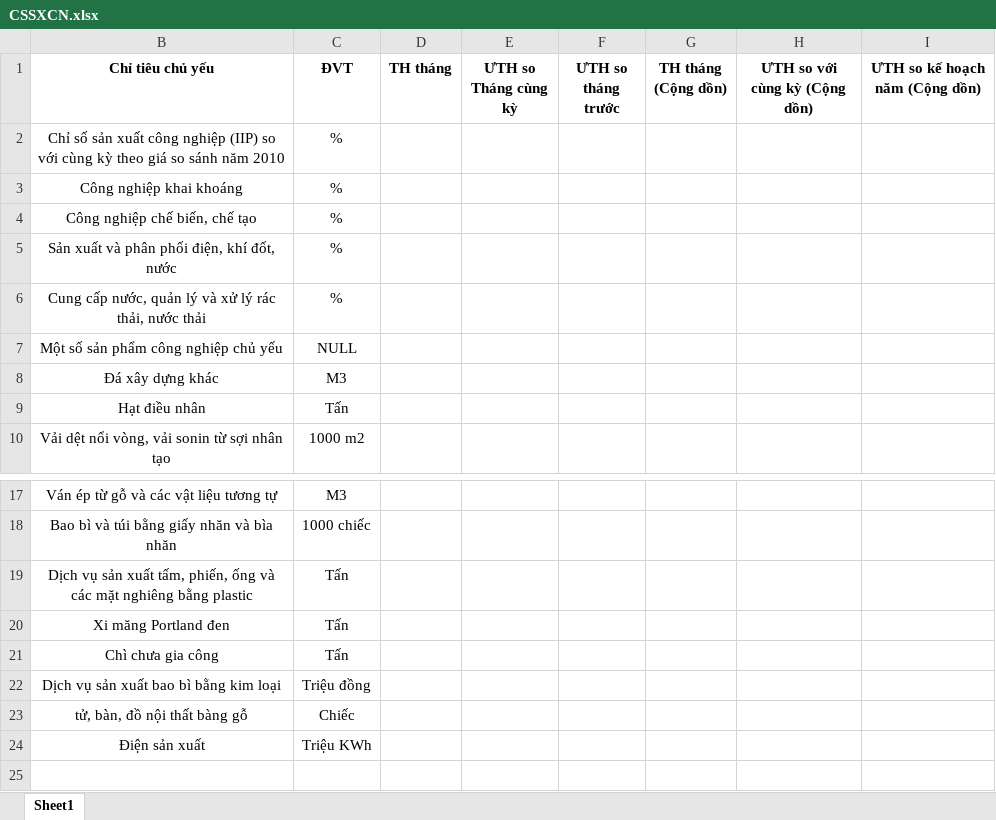
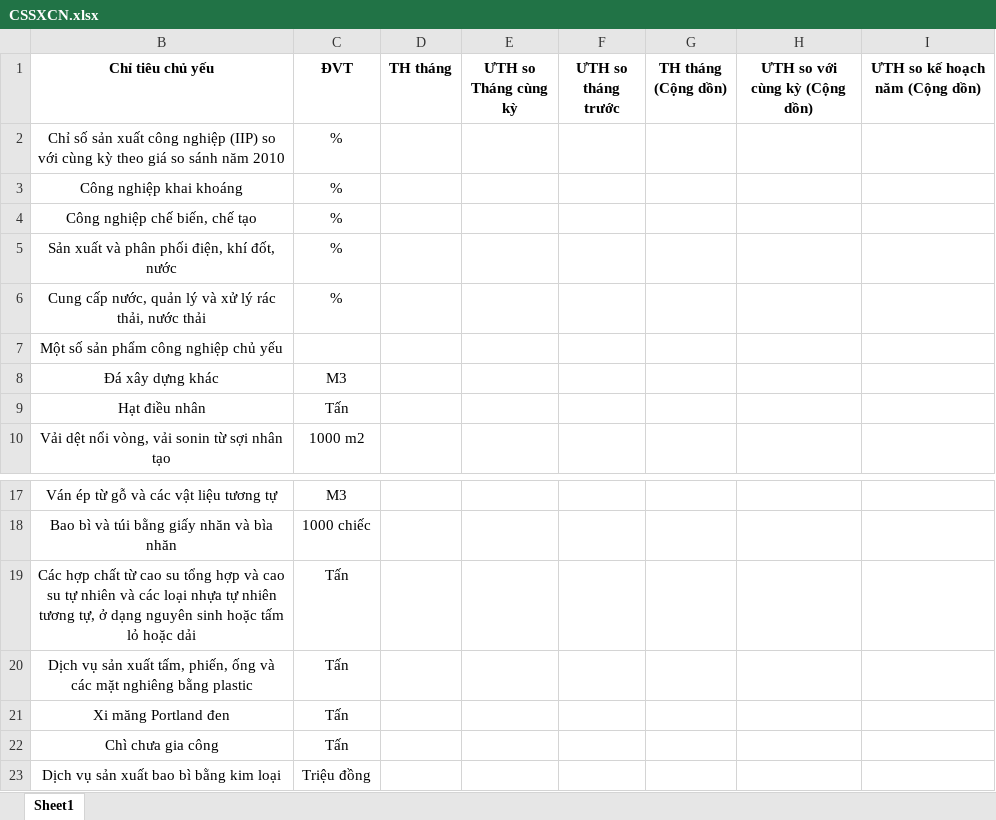
Before and after one commit to GithubVNPT-BPC/industrial-and-commercial-facilities, an Excel workbook: src/assets/ExcelSample/CSSXCN.xlsx, sheet Sheet1, drawn as a sheet; only a part is shown, gaps mark what is left out; the shorter side is filled out with more unchanged rows; values as stored, in another font and other column widths than the file's, no borders; the diff names each change by its address in the sheet, - before the commit and + after, or states it on an @@ line.

```diff
--- a/src/assets/ExcelSample/CSSXCN.xlsx (sheet Sheet1)
+++ b/src/assets/ExcelSample/CSSXCN.xlsx (sheet Sheet1)
-C7 (ĐVT): NULL
+C7 (ĐVT): (empty)
+row 19: Các hợp chất từ cao su tổng hợp và cao su tự nhiên và các loại nhựa tự nhiên tương tự, ở dạng nguyên sinh hoặc tấm lỏ hoặc dải | Tấn
```
Also changed, not shown: hidden cells, 3 other files.
